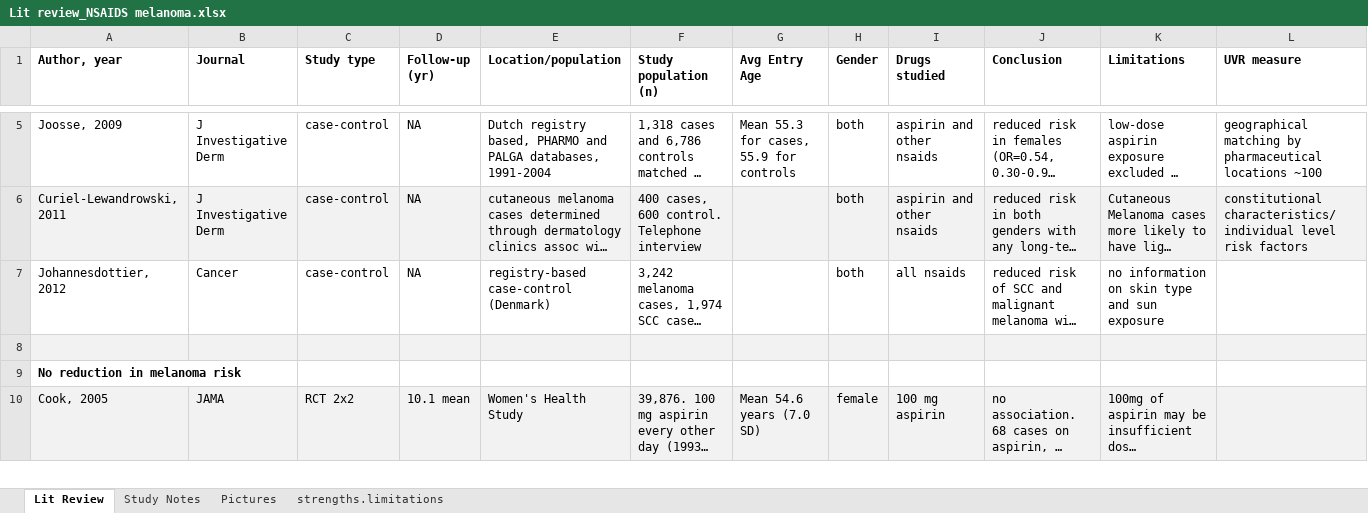
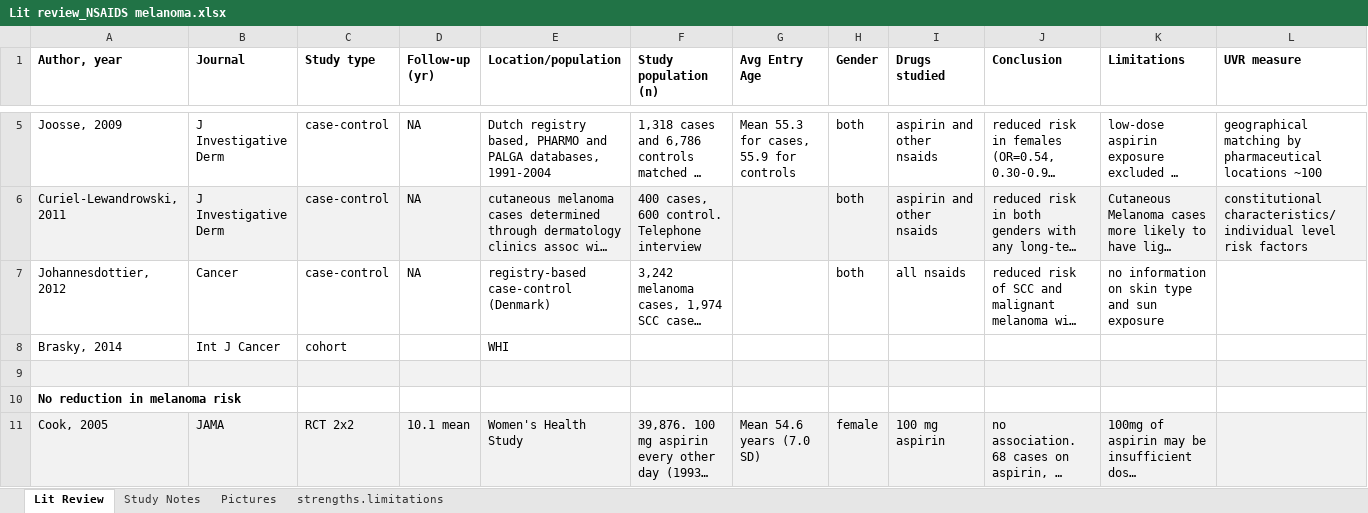
Before and after one commit to beyondvalence/nih_aarp_nsaids, an Excel workbook: references/Lit review_NSAIDS melanoma.xlsx, sheet Lit Review, drawn as a sheet; only a part is shown, gaps mark what is left out; long unchanged cells end in …; values as stored, in another font and other column widths than the file's, no borders; rows hold the shown columns only; the diff covers the shown part only; the diff names each change by its address in the sheet, - before the commit and + after, or states it on an @@ line.

Commit message:
lit review XLSX file, added 4 more papers to be read and filled out on spreadsheet

```diff
--- a/references/Lit review_NSAIDS melanoma.xlsx (sheet Lit Review)
+++ b/references/Lit review_NSAIDS melanoma.xlsx (sheet Lit Review)
+row 8: Brasky, 2014 | Int J Cancer | cohort |  | WHI
```
Also changed, not shown: 7 added rows and 9 edited cells elsewhere in this sheet.
